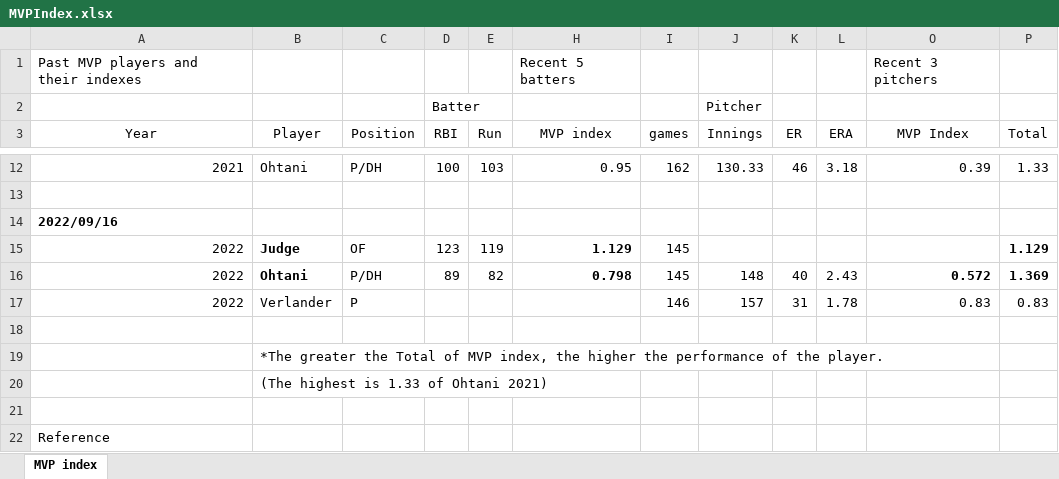
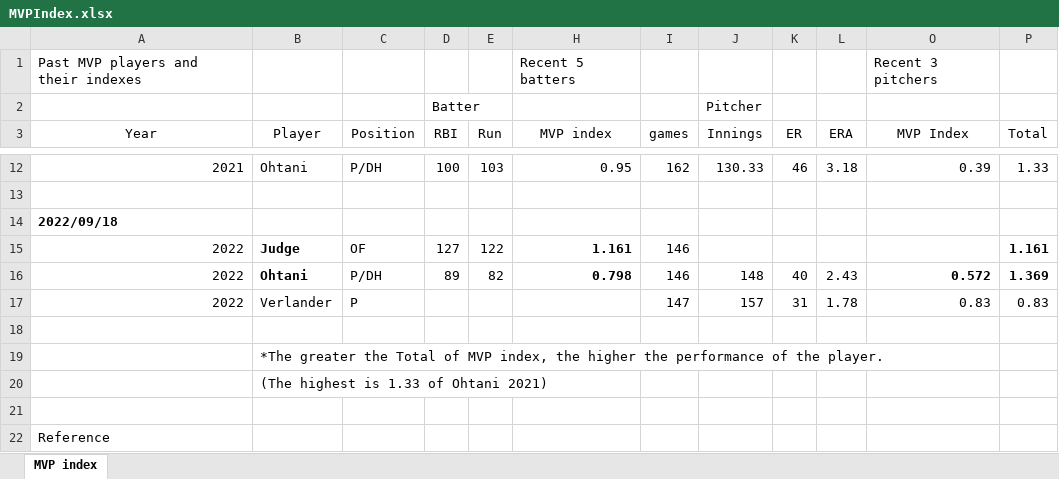
Before and after one commit to s-mineyama/MVPindex, an Excel workbook: MVPIndex.xlsx, sheet MVP index, drawn as a sheet; only a part is shown, gaps mark what is left out; values as stored, in another font and other column widths than the file's, no borders; the diff names each change by its address in the sheet, - before the commit and + after, or states it on an @@ line.

Commit message:
9/18

```diff
--- a/MVPIndex.xlsx (sheet MVP index)
+++ b/MVPIndex.xlsx (sheet MVP index)
-A14 (Year): 2022/09/16
+A14 (Year): 2022/09/18
-D15 (RBI): 123
+D15 (RBI): 127
-E15 (Run): 119
+E15 (Run): 122
-H15 (MVP index): 1.129
+H15 (MVP index): 1.161
-I15:I16 (games): 145
+I15:I16 (games): 146
-P15 (Total): 1.129
+P15 (Total): 1.161
-I17 (games): 146
+I17 (games): 147
```
Also changed, not shown: hidden cells.
